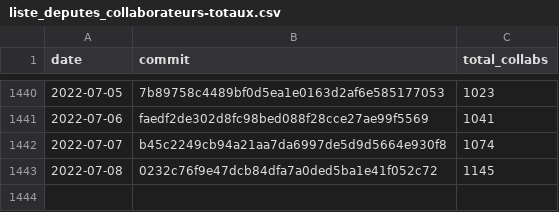
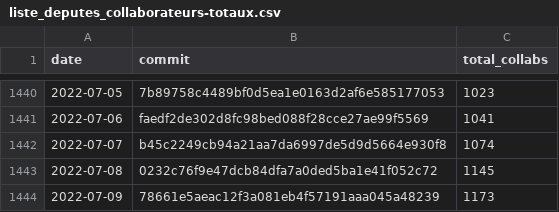
Before and after one commit to regardscitoyens/Collaborateurs-Parlement, a CSV file: data/liste_deputes_collaborateurs-totaux.csv, drawn as a sheet; only a part is shown, gaps mark what is left out.

Commit message:
update totaux

```diff
--- a/data/liste_deputes_collaborateurs-totaux.csv
+++ b/data/liste_deputes_collaborateurs-totaux.csv
@@ -1443 +1443,2 @@ date,commit,total_collabs
 2022-07-08,0232c76f9e47dcb84dfa7a0ded5ba1e41f052c72,1145
+2022-07-09,78661e5aeac12f3a081eb4f57191aaa045a48239,1173
```
